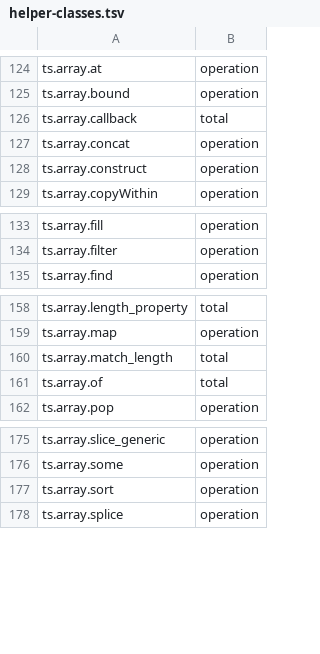
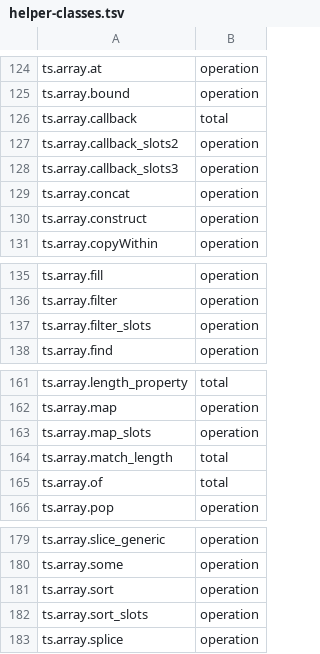
Before and after one commit to Ascending-AI/lash, a TSV file: crates/lash-vm-releases/src/helper-classes.tsv, drawn as a sheet; only a part is shown, gaps mark what is left out.

```diff
--- a/crates/lash-vm-releases/src/helper-classes.tsv
+++ b/crates/lash-vm-releases/src/helper-classes.tsv
@@ -126,2 +126,4 @@ ts.array.bound	operation
 ts.array.callback	total
+ts.array.callback_slots2	operation
+ts.array.callback_slots3	operation
 ts.array.concat	operation
@@ -134,2 +136,3 @@ ts.array.fill	operation
 ts.array.filter	operation
+ts.array.filter_slots	operation
 ts.array.find	operation
@@ -159,2 +162,3 @@ ts.array.length_property	total
 ts.array.map	operation
+ts.array.map_slots	operation
 ts.array.match_length	total
@@ -177,2 +181,3 @@ ts.array.some	operation
 ts.array.sort	operation
+ts.array.sort_slots	operation
 ts.array.splice	operation
```
Also changed, not shown: crates/lash-ext-ts-core/src/generated/plans.tsv, crates/lash-helper-labels/labels/typescript.tsv, 8 other files.
